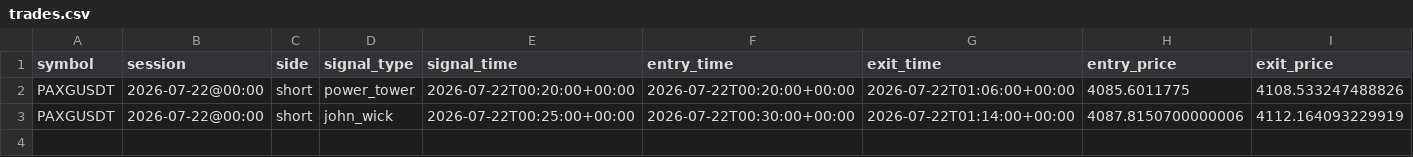
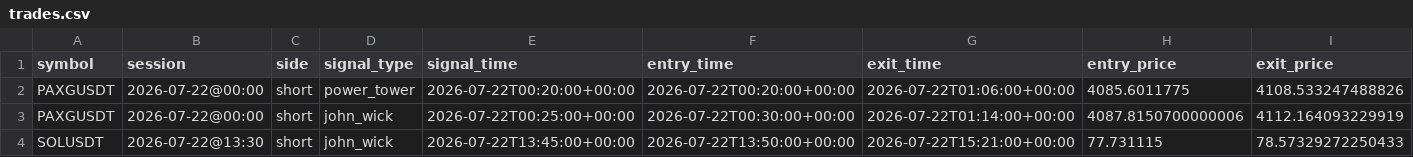
Before and after one commit to ksanta-bit/pattern-scout-eth, a CSV file: docs/trades.csv, drawn as a sheet; only a part is shown; rows hold the shown columns only; the diff names each change by its address in the sheet, - before the commit and + after, or states it on an @@ line.

```diff
--- a/docs/trades.csv
+++ b/docs/trades.csv
+row 4: SOLUSDT | 2026-07-22@13:30 | short | john_wick | 2026-07-22T13:45:00+00:00 | 2026-07-22T13:50:00+00:00 | 2026-07-22T15:21:00+00:00 | 77.731115 | 78.57329272250433
```
Also changed, not shown: 5 other files.
